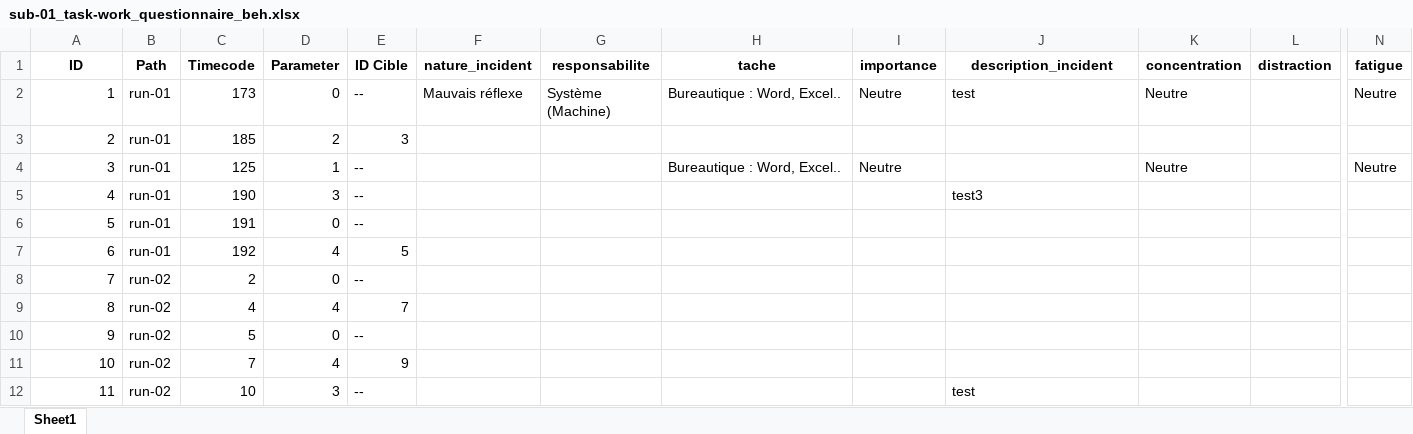
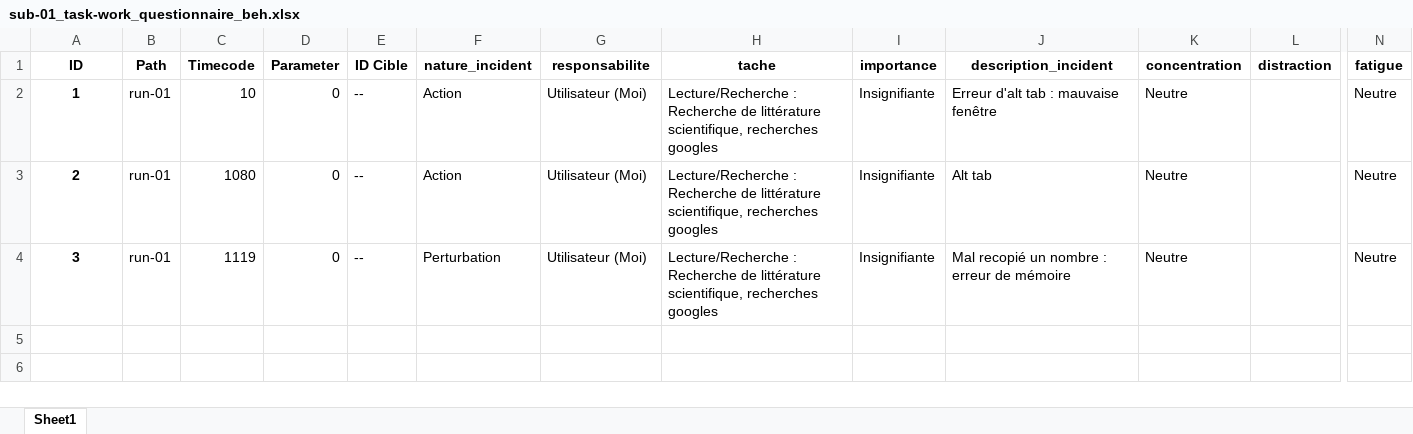
Before and after one commit to LeoGarciaCochard/Stage2024, an Excel workbook: Database/sub-01/beh/sub-01_task-work_questionnaire_beh.xlsx, sheet Sheet1, drawn as a sheet; only a part is shown, gaps mark what is left out; values as stored, in another font and other column widths than the file's, no borders; rows hold the shown columns only; the diff names each change by its address in the sheet, - before the commit and + after, or states it on an @@ line.

```diff
--- a/Database/sub-01/beh/sub-01_task-work_questionnaire_beh.xlsx (sheet Sheet1)
+++ b/Database/sub-01/beh/sub-01_task-work_questionnaire_beh.xlsx (sheet Sheet1)
@@ A2:A4 bold: off → on, alignment: right → center @@
-C2 (Timecode): 173
+C2 (Timecode): 10
-F2 (nature_incident): Mauvais réflexe
+F2 (nature_incident): Action
-G2 (responsabilite): Système (Machine)
+G2 (responsabilite): Utilisateur (Moi)
-H2 (tache): Bureautique : Word, Excel..
+H2 (tache): Lecture/Recherche : Recherche de littérature scientifique, recherches googles
-I2 (importance): Neutre
+I2 (importance): Insignifiante
-J2 (description_incident): test
+J2 (description_incident): Erreur d'alt tab : mauvaise fenêtre
-C3 (Timecode): 185
+C3 (Timecode): 1080
-D3 (Parameter): 2
+D3 (Parameter): 0
-E3 (ID Cible): 3
+E3 (ID Cible): --
-F3 (nature_incident): (empty)
+F3 (nature_incident): Action
-G3:G4 (responsabilite): (empty)
+G3:G4 (responsabilite): Utilisateur (Moi)
-H3 (tache): (empty)
+H3 (tache): Lecture/Recherche : Recherche de littérature scientifique, recherches googles
-I3 (importance): (empty)
+I3 (importance): Insignifiante
-J3 (description_incident): (empty)
+J3 (description_incident): Alt tab
-K3 (concentration): (empty)
+K3 (concentration): Neutre
-N3 (fatigue): (empty)
+N3 (fatigue): Neutre
-C4 (Timecode): 125
+C4 (Timecode): 1119
-D4 (Parameter): 1
+D4 (Parameter): 0
-F4 (nature_incident): (empty)
+F4 (nature_incident): Perturbation
-H4 (tache): Bureautique : Word, Excel..
+H4 (tache): Lecture/Recherche : Recherche de littérature scientifique, recherches googles
-I4 (importance): Neutre
+I4 (importance): Insignifiante
-J4 (description_incident): (empty)
+J4 (description_incident): Mal recopié un nombre : erreur de mémoire
-row 5: 4 | run-01 | 190 | 3 | -- |  |  |  |  | test3
-row 6: 5 | run-01 | 191 | 0 | --
-row 7: 6 | run-01 | 192 | 4 | 5
-row 8: 7 | run-02 | 2 | 0 | --
-row 9: 8 | run-02 | 4 | 4 | 7
-row 10: 9 | run-02 | 5 | 0 | --
-row 11: 10 | run-02 | 7 | 4 | 9
-row 12: 11 | run-02 | 10 | 3 | -- |  |  |  |  | test
```
Also changed, not shown: Database/sub-02/beh/sub-02_task-work_questionnaire_beh.xlsx, Database/sub-03/beh/sub-03_task-work_questionnaire_beh.xlsx, 32 other files.
